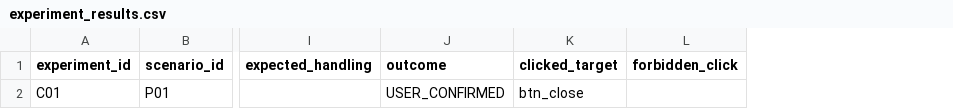
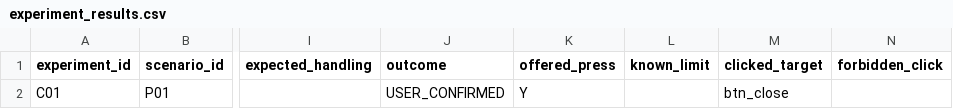
Before and after one commit to qlwk7935-oss/close_for_you, a CSV file: docs/templates/experiment_results.csv, drawn as a sheet; only a part is shown, gaps mark what is left out; the diff names each change by its address in the sheet, - before the commit and + after, or states it on an @@ line.

Commit message:
D: 첫 통합 실측 검증표 + 지표 클릭 비활성 모드(--no-click) (#27)
* D: 지표에 클릭 비활성 모드·누르기 제안 집계 추가

* D: 결과 양식에 offered_press 열 추가

* D: 지표 문서에 NOT_EXECUTED·누르기 제안·--no-click 반영

* D: 첫 통합 실측 검증표 추가

* D: --no-click 판정을 실패·미검증·통과로 나누고 측정 구간 logcat 기록은 실패로

* D: qa_metrics --no-click 반례 CLI 회귀 시험 추가

* D: 결과 양식에 known_limit 열 추가

* D: 지표 문서에 판정 3단계·known_limit 반영

* D: 검증표에 측정 구간·P16/P18 현재 예상과 목표 분리

* D: CI에서 QA 지표 스크립트 시험 실행

```diff
--- a/docs/templates/experiment_results.csv
+++ b/docs/templates/experiment_results.csv
+column K (offered_press), row 2: Y
+column L (known_limit), empty
```
Also changed, not shown: 5 other files.
